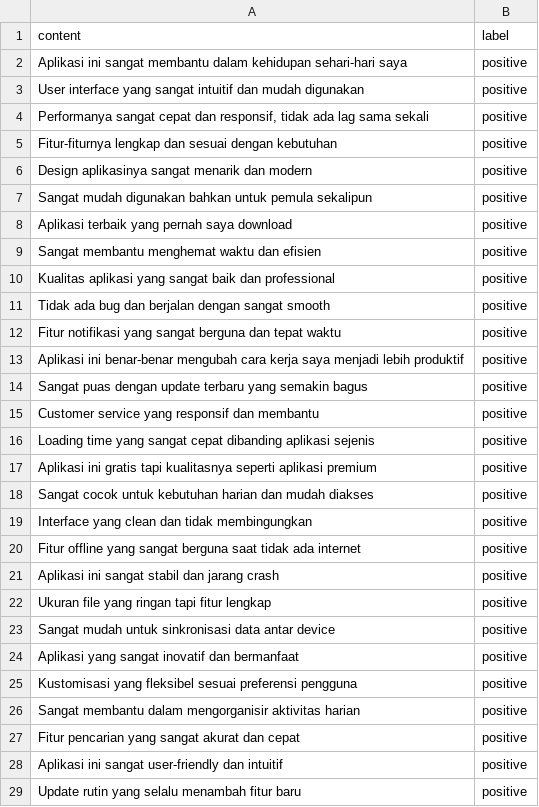
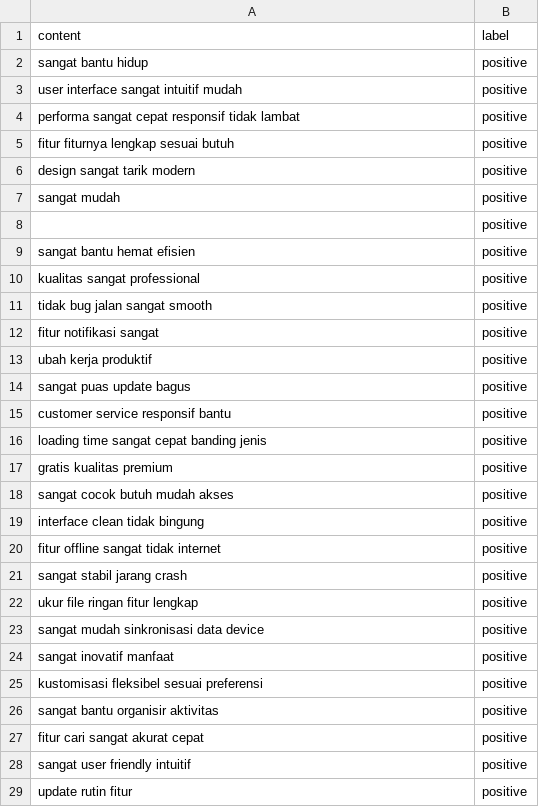
Before and after one commit to Fransis96/Datasets, a CSV file: dt_test.csv, drawn as a sheet; only a part is shown; the diff covers the shown part only.

Commit message:
Update data

```diff
--- a/dt_test.csv
+++ b/dt_test.csv
@@ -1,29 +1,29 @@
 content,label
-Aplikasi ini sangat membantu dalam kehidupan sehari-hari saya,positive
-User interface yang sangat intuitif dan mudah digunakan,positive
-"Performanya sangat cepat dan responsif, tidak ada lag sama sekali",positive
-Fitur-fiturnya lengkap dan sesuai dengan kebutuhan,positive
-Design aplikasinya sangat menarik dan modern,positive
-Sangat mudah digunakan bahkan untuk pemula sekalipun,positive
-Aplikasi terbaik yang pernah saya download,positive
-Sangat membantu menghemat waktu dan efisien,positive
-Kualitas aplikasi yang sangat baik dan professional,positive
-Tidak ada bug dan berjalan dengan sangat smooth,positive
-Fitur notifikasi yang sangat berguna dan tepat waktu,positive
-Aplikasi ini benar-benar mengubah cara kerja saya menjadi lebih produktif,positive
-Sangat puas dengan update terbaru yang semakin bagus,positive
-Customer service yang responsif dan membantu,positive
-Loading time yang sangat cepat dibanding aplikasi sejenis,positive
-Aplikasi ini gratis tapi kualitasnya seperti aplikasi premium,positive
-Sangat cocok untuk kebutuhan harian dan mudah diakses,positive
-Interface yang clean dan tidak membingungkan,positive
-Fitur offline yang sangat berguna saat tidak ada internet,positive
-Aplikasi ini sangat stabil dan jarang crash,positive
-Ukuran file yang ringan tapi fitur lengkap,positive
-Sangat mudah untuk sinkronisasi data antar device,positive
-Aplikasi yang sangat inovatif dan bermanfaat,positive
-Kustomisasi yang fleksibel sesuai preferensi pengguna,positive
-Sangat membantu dalam mengorganisir aktivitas harian,positive
-Fitur pencarian yang sangat akurat dan cepat,positive
-Aplikasi ini sangat user-friendly dan intuitif,positive
-Update rutin yang selalu menambah fitur baru,positive
+sangat bantu hidup,positive
+user interface sangat intuitif mudah,positive
+performa sangat cepat responsif tidak lambat,positive
+fitur fiturnya lengkap sesuai butuh,positive
+design sangat tarik modern,positive
+sangat mudah,positive
+,positive
+sangat bantu hemat efisien,positive
+kualitas sangat professional,positive
+tidak bug jalan sangat smooth,positive
+fitur notifikasi sangat,positive
+ubah kerja produktif,positive
+sangat puas update bagus,positive
+customer service responsif bantu,positive
+loading time sangat cepat banding jenis,positive
+gratis kualitas premium,positive
+sangat cocok butuh mudah akses,positive
+interface clean tidak bingung,positive
+fitur offline sangat tidak internet,positive
+sangat stabil jarang crash,positive
+ukur file ringan fitur lengkap,positive
+sangat mudah sinkronisasi data device,positive
+sangat inovatif manfaat,positive
+kustomisasi fleksibel sesuai preferensi,positive
+sangat bantu organisir aktivitas,positive
+fitur cari sangat akurat cepat,positive
+sangat user friendly intuitif,positive
+update rutin fitur,positive
```
Also changed, not shown: 172 edited cells elsewhere in this file, 1 other file.
